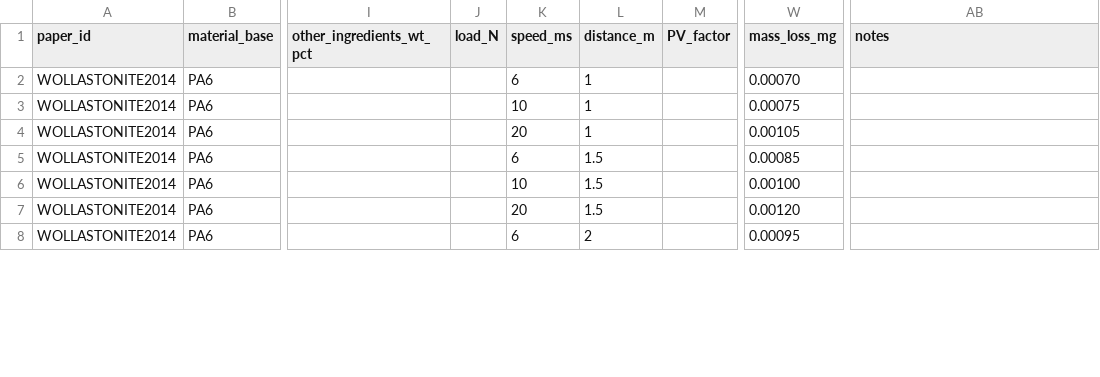
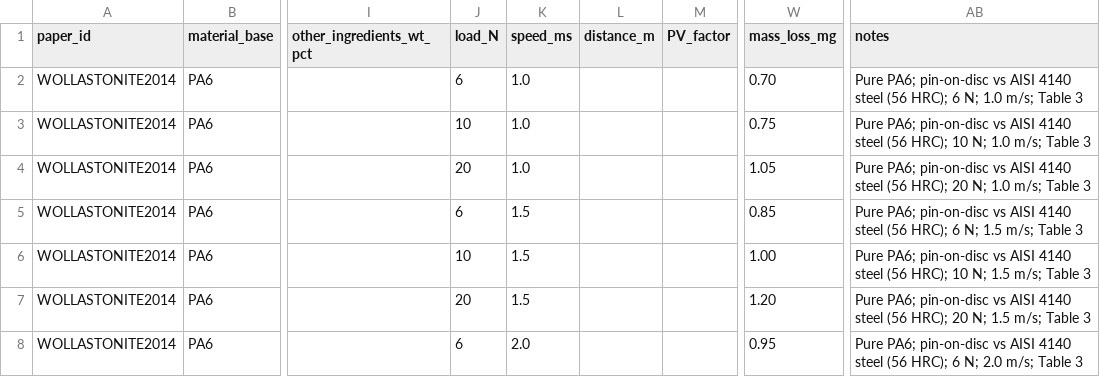
Before and after one commit to M-A-SAIADITHYAA/tribologyanalyser, a CSV file: data/raw_llm/WOLLASTONITE2014_llm.csv, drawn as a sheet; only a part is shown, gaps mark what is left out; the diff covers the shown part only; the diff names each change by its address in the sheet, - before the commit and + after, or states it on an @@ line.

```diff
--- a/data/raw_llm/WOLLASTONITE2014_llm.csv
+++ b/data/raw_llm/WOLLASTONITE2014_llm.csv
-J2 (load_N): (empty)
+J2 (load_N): 6
-K2 (speed_ms): 6
+K2 (speed_ms): 1.0
-L2:L4 (distance_m): 1
+L2:L4 (distance_m): (empty)
-W2 (mass_loss_mg): 0.00070
+W2 (mass_loss_mg): 0.70
-AB2 (notes): (empty)
+AB2 (notes): Pure PA6; pin-on-disc vs AISI 4140 steel (56 HRC); 6 N; 1.0 m/s; Table 3
-J3 (load_N): (empty)
+J3 (load_N): 10
-K3 (speed_ms): 10
+K3 (speed_ms): 1.0
-W3 (mass_loss_mg): 0.00075
+W3 (mass_loss_mg): 0.75
-AB3 (notes): (empty)
+AB3 (notes): Pure PA6; pin-on-disc vs AISI 4140 steel (56 HRC); 10 N; 1.0 m/s; Table 3
-J4 (load_N): (empty)
+J4 (load_N): 20
-K4 (speed_ms): 20
+K4 (speed_ms): 1.0
-W4 (mass_loss_mg): 0.00105
+W4 (mass_loss_mg): 1.05
-AB4 (notes): (empty)
+AB4 (notes): Pure PA6; pin-on-disc vs AISI 4140 steel (56 HRC); 20 N; 1.0 m/s; Table 3
-J5 (load_N): (empty)
+J5 (load_N): 6
-K5 (speed_ms): 6
+K5 (speed_ms): 1.5
-L5:L7 (distance_m): 1.5
+L5:L7 (distance_m): (empty)
-W5 (mass_loss_mg): 0.00085
+W5 (mass_loss_mg): 0.85
-AB5 (notes): (empty)
+AB5 (notes): Pure PA6; pin-on-disc vs AISI 4140 steel (56 HRC); 6 N; 1.5 m/s; Table 3
-J6 (load_N): (empty)
+J6 (load_N): 10
-K6 (speed_ms): 10
+K6 (speed_ms): 1.5
-W6 (mass_loss_mg): 0.00100
+W6 (mass_loss_mg): 1.00
-AB6 (notes): (empty)
+AB6 (notes): Pure PA6; pin-on-disc vs AISI 4140 steel (56 HRC); 10 N; 1.5 m/s; Table 3
-J7 (load_N): (empty)
+J7 (load_N): 20
-K7 (speed_ms): 20
+K7 (speed_ms): 1.5
-W7 (mass_loss_mg): 0.00120
+W7 (mass_loss_mg): 1.20
-AB7 (notes): (empty)
+AB7 (notes): Pure PA6; pin-on-disc vs AISI 4140 steel (56 HRC); 20 N; 1.5 m/s; Table 3
-J8 (load_N): (empty)
+J8 (load_N): 6
-K8 (speed_ms): 6
+K8 (speed_ms): 2.0
-L8 (distance_m): 2
+L8 (distance_m): (empty)
-W8 (mass_loss_mg): 0.00095
+W8 (mass_loss_mg): 0.95
-AB8 (notes): (empty)
+AB8 (notes): Pure PA6; pin-on-disc vs AISI 4140 steel (56 HRC); 6 N; 2.0 m/s; Table 3
```
Also changed, not shown: 100 edited cells elsewhere in this file, data/raw_llm/YOU2014_llm.csv, data/raw_llm/ZAGHLOUL2023_llm.csv, 9 other files.
